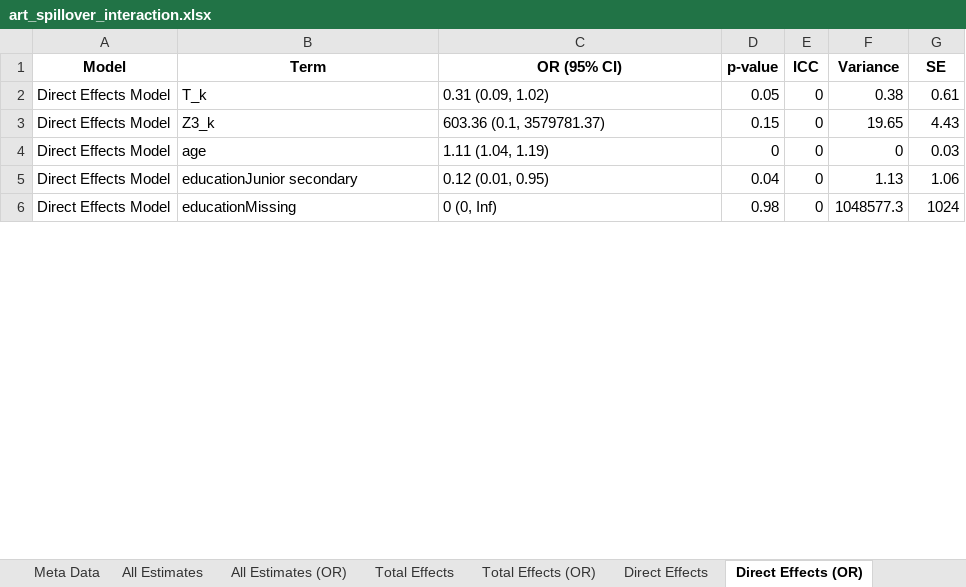
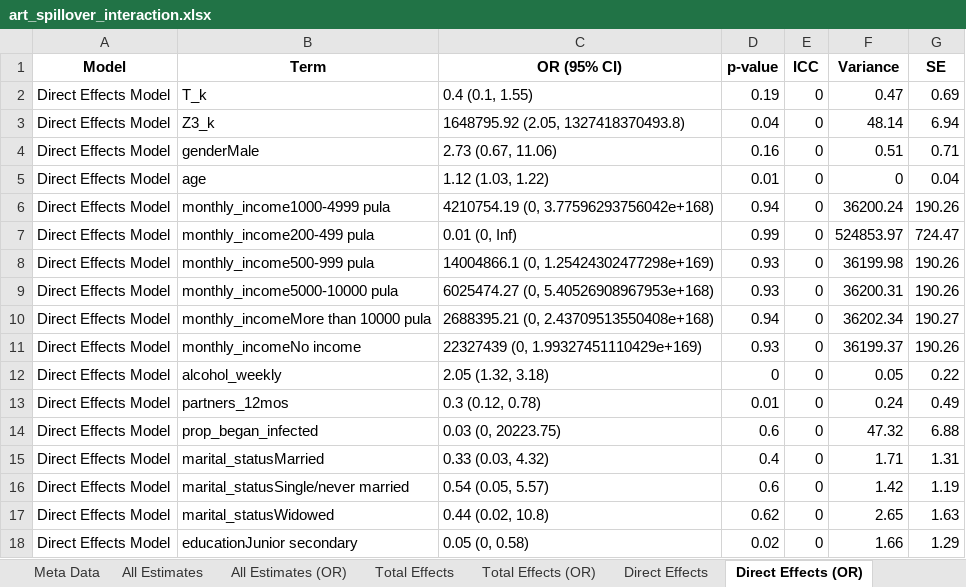
Before and after one commit to melodyaowen/CausalInferenceBCPP, an Excel workbook: 3_Results/34_ResultsART/art_spillover_interaction.xlsx, sheet Direct Effects (OR), drawn as a sheet; only a part is shown; values as stored, in another font and other column widths than the file's, no borders; removed rows and columns are numbered as before the commit, all else as after; the diff covers the shown part only; the diff names each change by its address in the sheet, - before the commit and + after, or states it on an @@ line.

Commit message:
Updating all results based on new covariate selection criteria (use same covariates for all models and only do backwards selection for LRT)

```diff
--- a/3_Results/34_ResultsART/art_spillover_interaction.xlsx (sheet Direct Effects (OR))
+++ b/3_Results/34_ResultsART/art_spillover_interaction.xlsx (sheet Direct Effects (OR))
-C2 (OR (95% CI)): 0.31 (0.09, 1.02)
+C2 (OR (95% CI)): 0.4 (0.1, 1.55)
-D2 (p-value): 0.05
+D2 (p-value): 0.19
-F2 (Variance): 0.38
+F2 (Variance): 0.47
-G2 (SE): 0.61
+G2 (SE): 0.69
-C3 (OR (95% CI)): 603.36 (0.1, 3579781.37)
+C3 (OR (95% CI)): 1648795.92 (2.05, 1327418370493.8)
-D3 (p-value): 0.15
+D3 (p-value): 0.04
-F3 (Variance): 19.65
+F3 (Variance): 48.14
-G3 (SE): 4.43
+G3 (SE): 6.94
+row 4: Direct Effects Model | genderMale | 2.73 (0.67, 11.06) | 0.16 | 0 | 0.51 | 0.71
-C5 (OR (95% CI)): 1.11 (1.04, 1.19)
+C5 (OR (95% CI)): 1.12 (1.03, 1.22)
-D5 (p-value): 0
+D5 (p-value): 0.01
-G5 (SE): 0.03
+G5 (SE): 0.04
+row 6: Direct Effects Model | monthly_income1000-4999 pula | 4210754.19 (0, 3.77596293756042e+168) | 0.94 | 0 | 36200.24 | 190.26
+row 7: Direct Effects Model | monthly_income200-499 pula | 0.01 (0, Inf) | 0.99 | 0 | 524853.97 | 724.47
+row 8: Direct Effects Model | monthly_income500-999 pula | 14004866.1 (0, 1.25424302477298e+169) | 0.93 | 0 | 36199.98 | 190.26
+row 9: Direct Effects Model | monthly_income5000-10000 pula | 6025474.27 (0, 5.40526908967953e+168) | 0.93 | 0 | 36200.31 | 190.26
+row 10: Direct Effects Model | monthly_incomeMore than 10000 pula | 2688395.21 (0, 2.43709513550408e+168) | 0.94 | 0 | 36202.34 | 190.27
+row 11: Direct Effects Model | monthly_incomeNo income | 22327439 (0, 1.99327451110429e+169) | 0.93 | 0 | 36199.37 | 190.26
+row 12: Direct Effects Model | alcohol_weekly | 2.05 (1.32, 3.18) | 0 | 0 | 0.05 | 0.22
+row 13: Direct Effects Model | partners_12mos | 0.3 (0.12, 0.78) | 0.01 | 0 | 0.24 | 0.49
+row 14: Direct Effects Model | prop_began_infected | 0.03 (0, 20223.75) | 0.6 | 0 | 47.32 | 6.88
+row 15: Direct Effects Model | marital_statusMarried | 0.33 (0.03, 4.32) | 0.4 | 0 | 1.71 | 1.31
+row 16: Direct Effects Model | marital_statusSingle/never married | 0.54 (0.05, 5.57) | 0.6 | 0 | 1.42 | 1.19
+row 17: Direct Effects Model | marital_statusWidowed | 0.44 (0.02, 10.8) | 0.62 | 0 | 2.65 | 1.63
-C18 (OR (95% CI)): 0.12 (0.01, 0.95)
+C18 (OR (95% CI)): 0.05 (0, 0.58)
-D18 (p-value): 0.04
+D18 (p-value): 0.02
-F18 (Variance): 1.13
+F18 (Variance): 1.66
-G18 (SE): 1.06
+G18 (SE): 1.29
-row 6: Direct Effects Model | educationMissing | 0 (0, Inf) | 0.98 | 0 | 1048577.3 | 1024
```
Also changed, not shown: 1 added row, 2 removed rows and 12 edited cells elsewhere in this sheet, sheet Direct Effects, sheet Total Effects (OR), sheet Total Effects, sheet Covariate List, sheet All Estimates (OR), sheet All Estimates, 1 more sheet, 3_Results/32_ResultsVMMC/vmmc_individual_adjusted.xlsx, 3_Results/32_ResultsVMMC/vmmc_individual_interaction.xlsx, 43 other files.
